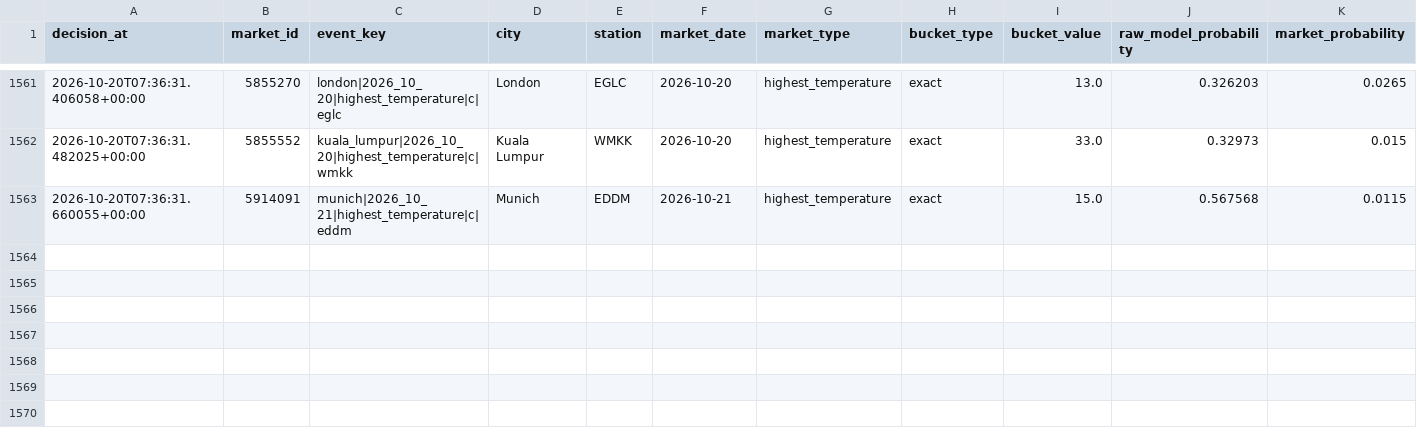
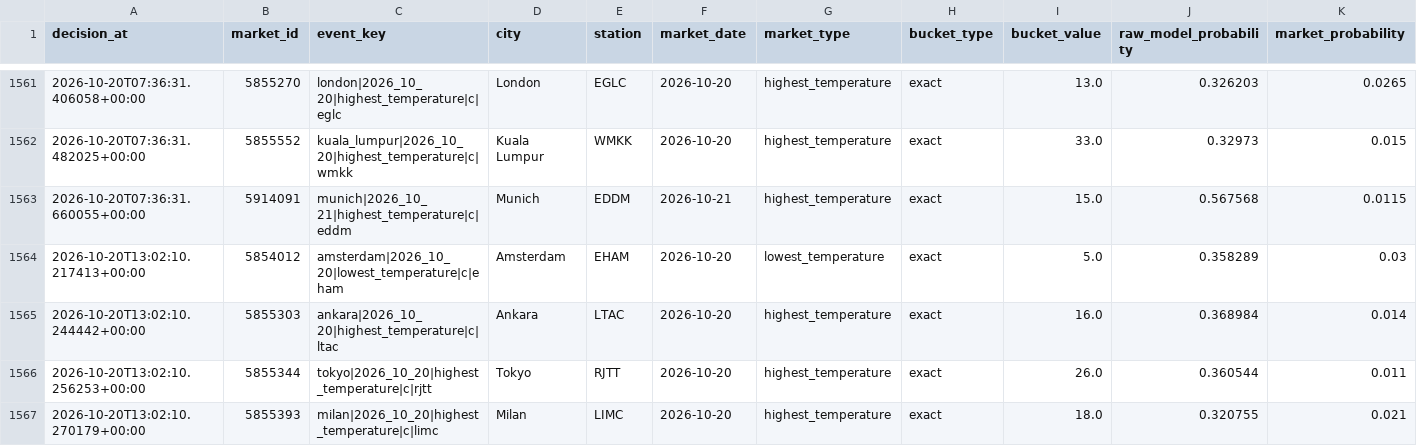
Before and after one commit to nelgibson836-png/PolymarketWeatherEdgeLab, a CSV file: data/edge/validation/v18_shadow_decisions.csv, drawn as a sheet; only a part is shown, gaps mark what is left out; rows hold the shown columns only; the diff names each change by its address in the sheet, - before the commit and + after, or states it on an @@ line.

```diff
--- a/data/edge/validation/v18_shadow_decisions.csv
+++ b/data/edge/validation/v18_shadow_decisions.csv
+row 1564: 2026-10-20T13:02:10.217413+00:00 | 5854012 | amsterdam|2026_10_20|lowest_temperature|c|eham | Amsterdam | EHAM | 2026-10-20 | lowest_temperature | exact | 5.0 | 0.358289 | 0.03
+row 1565: 2026-10-20T13:02:10.244442+00:00 | 5855303 | ankara|2026_10_20|highest_temperature|c|ltac | Ankara | LTAC | 2026-10-20 | highest_temperature | exact | 16.0 | 0.368984 | 0.014
+row 1566: 2026-10-20T13:02:10.256253+00:00 | 5855344 | tokyo|2026_10_20|highest_temperature|c|rjtt | Tokyo | RJTT | 2026-10-20 | highest_temperature | exact | 26.0 | 0.360544 | 0.011
+row 1567: 2026-10-20T13:02:10.270179+00:00 | 5855393 | milan|2026_10_20|highest_temperature|c|limc | Milan | LIMC | 2026-10-20 | highest_temperature | exact | 18.0 | 0.320755 | 0.021
```
Also changed, not shown: 22 other files.
